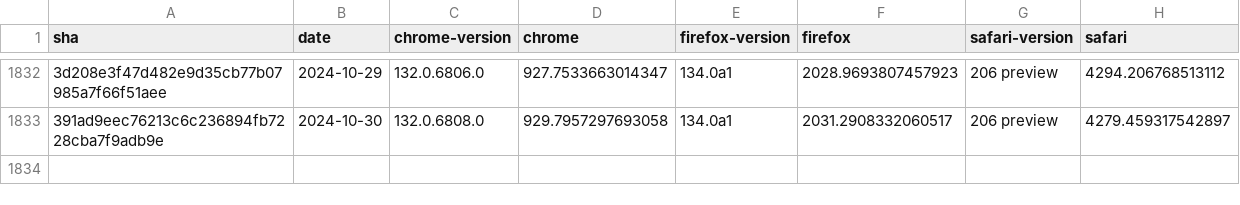
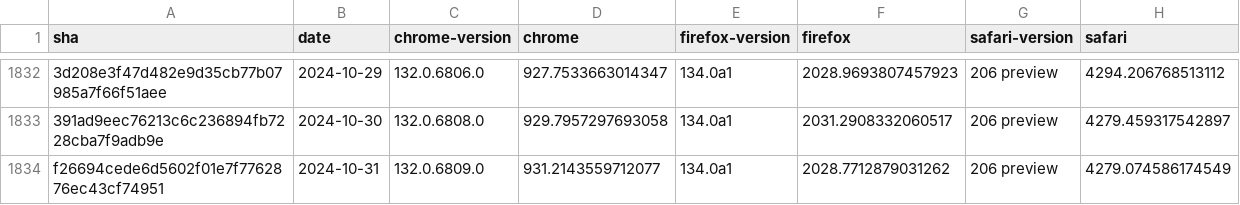
Before and after one commit to gsnedders/results-analysis, a CSV file: data/experimental-browser-specific-failures.csv, drawn as a sheet; only a part is shown, gaps mark what is left out; the diff names each change by its address in the sheet, - before the commit and + after, or states it on an @@ line.

```diff
--- a/data/experimental-browser-specific-failures.csv
+++ b/data/experimental-browser-specific-failures.csv
+row 1834: f26694cede6d5602f01e7f7762876ec43cf74951 | 2024-10-31 | 132.0.6809.0 | 931.2143559712077 | 134.0a1 | 2028.7712879031262 | 206 preview | 4279.074586174549
```
Also changed, not shown: data/interop-2023/interop-2023-experimental-v2.csv, data/interop-2024/interop-2024-experimental-v2.csv.
